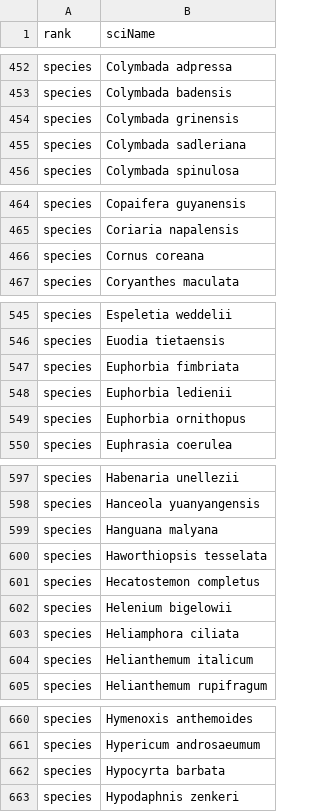
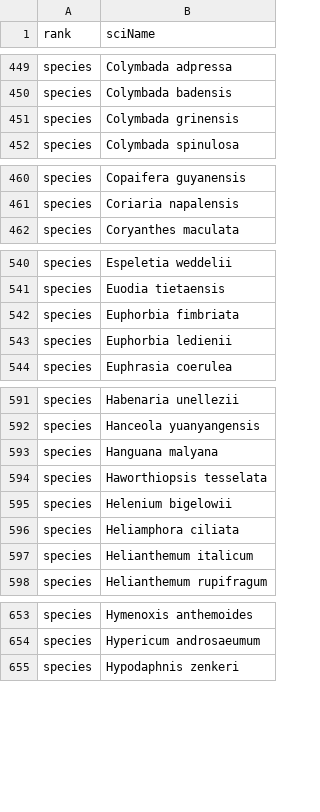
Before and after one commit to samsucik/slovak-taxonomy-for-inat, a CSV file: data-sources/slovenske-botanicke-menoslovie-2024/missing_taxa.csv, drawn as a sheet; only a part is shown, gaps mark what is left out; the diff covers the shown part only.

```diff
--- a/data-sources/slovenske-botanicke-menoslovie-2024/missing_taxa.csv
+++ b/data-sources/slovenske-botanicke-menoslovie-2024/missing_taxa.csv
@@ -454,3 +451,2 @@ species,Colymbada badensis
 species,Colymbada grinensis
-species,Colymbada sadleriana
 species,Colymbada spinulosa
@@ -465,3 +461,2 @@ species,Copaifera guyanensis
 species,Coriaria napalensis
-species,Cornus coreana
 species,Coryanthes maculata
@@ -548,3 +543,2 @@ species,Euphorbia fimbriata
 species,Euphorbia ledienii
-species,Euphorbia ornithopus
 species,Euphrasia coerulea
@@ -600,3 +594,2 @@ species,Hanguana malyana
 species,Haworthiopsis tesselata
-species,Hecatostemon completus
 species,Helenium bigelowii
@@ -661,3 +654,2 @@ species,Hymenoxis anthemoides
 species,Hypericum androsaeumum
-species,Hypocyrta barbata
 species,Hypodaphnis zenkeri
```
Also changed, not shown: 9 removed rows and 3 edited cells elsewhere in this file, data-sources/slovenske-botanicke-menoslovie-2024/missing_taxa_with_alternatives.csv, 4 other files.
